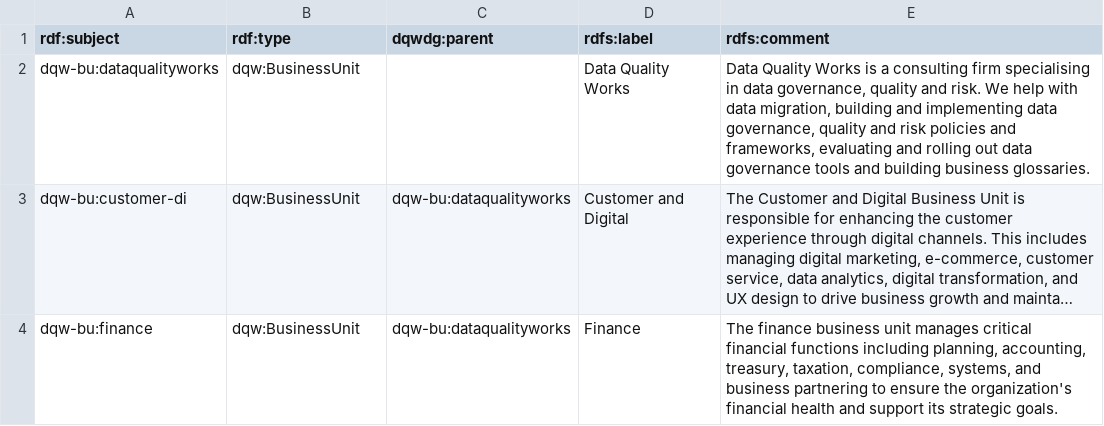
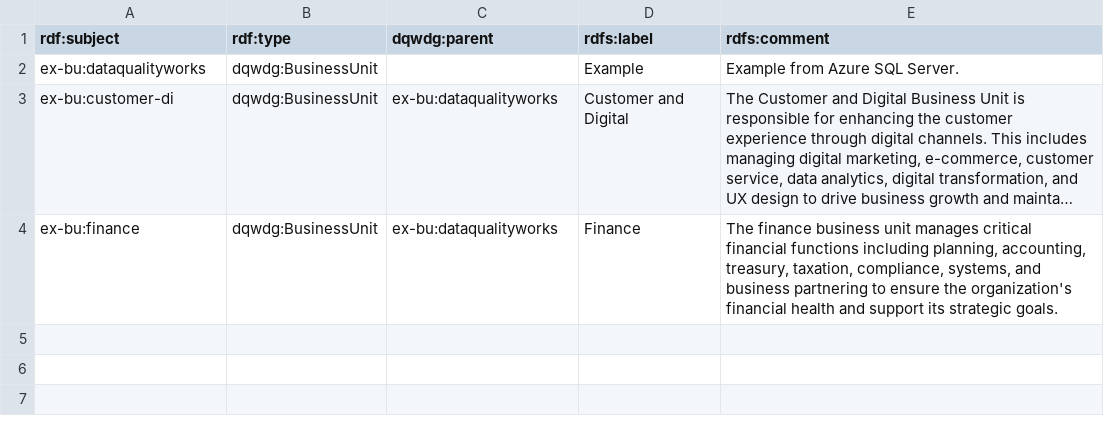
Before and after one commit to cadmiumkitty/data-migration-testing, a CSV file: specifications/business-units.csv, drawn as a sheet; long unchanged cells end in …; removed rows and columns are numbered as before the commit, all else as after; the diff names each change by its address in the sheet, - before the commit and + after, or states it on an @@ line.

Commit message:
Updates naming to example.com.

```diff
--- a/specifications/business-units.csv
+++ b/specifications/business-units.csv
-row 2: dqw-bu:dataqualityworks | dqw:BusinessUnit |  | Data Quality Works | Data Quality Works is a consulting firm specialising in data governance, quality and risk. We help with data migration, building and implementing data governance, quality and risk policies and frameworks, evaluating and rolling out data governance tools and building business glossaries.
+row 2: ex-bu:dataqualityworks | dqwdg:BusinessUnit |  | Example | Example from Azure SQL Server.
-A3 (rdf:subject): dqw-bu:customer-di
+A3 (rdf:subject): ex-bu:customer-di
-B3:B4 (rdf:type): dqw:BusinessUnit
+B3:B4 (rdf:type): dqwdg:BusinessUnit
-C3:C4 (dqwdg:parent): dqw-bu:dataqualityworks
+C3:C4 (dqwdg:parent): ex-bu:dataqualityworks
-A4 (rdf:subject): dqw-bu:finance
+A4 (rdf:subject): ex-bu:finance
```
Also changed, not shown: specifications/containers-source.csv, specifications/containers-target.csv, 4 other files.
